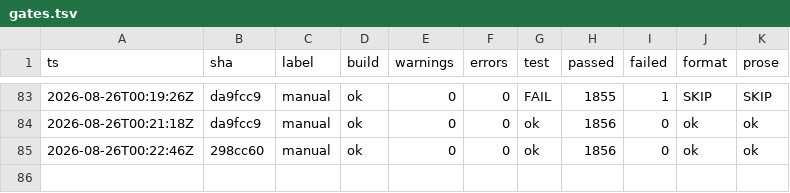
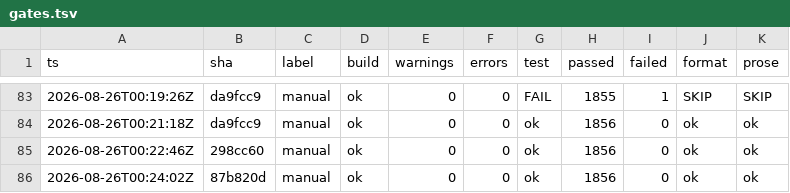
Before and after one commit to headpiece747/ModernWigiDash, a TSV file: .audit/gates.tsv, drawn as a sheet; only a part is shown, gaps mark what is left out; the diff names each change by its address in the sheet, - before the commit and + after, or states it on an @@ line.

```diff
--- a/.audit/gates.tsv
+++ b/.audit/gates.tsv
+row 86: 2026-08-26T00:24:02Z | 87b820d | manual | ok | 0 | 0 | ok | 1856 | 0 | ok | ok
```
Also changed, not shown: 3 other files.
